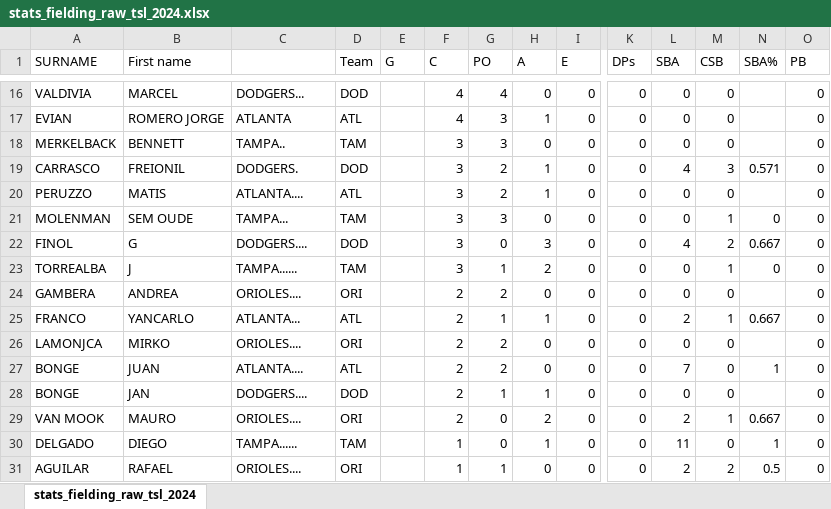
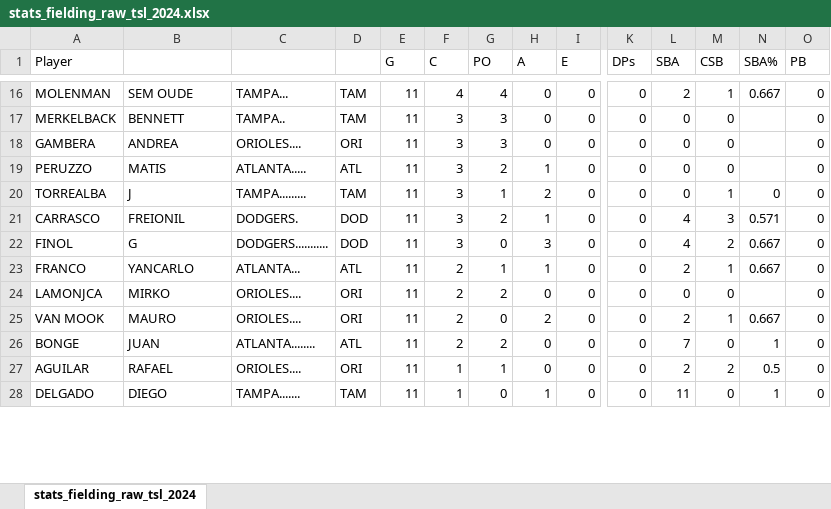
Before and after one commit to tonper19/ballgame, an Excel workbook: data/csv/stats_fielding_raw_tsl_2024.xlsx, sheet stats_fielding_raw_tsl_2024, drawn as a sheet; only a part is shown, gaps mark what is left out; values as stored, in another font and other column widths than the file's, no borders; removed rows and columns are numbered as before the commit, all else as after; rows hold the shown columns only; the diff covers the shown part only; the diff names each change by its address in the sheet, - before the commit and + after, or states it on an @@ line.

```diff
--- a/data/csv/stats_fielding_raw_tsl_2024.xlsx (sheet stats_fielding_raw_tsl_2024)
+++ b/data/csv/stats_fielding_raw_tsl_2024.xlsx (sheet stats_fielding_raw_tsl_2024)
-A1: SURNAME
+A1: Player
-B1: First name
+B1: (empty)
-D1: Team
+D1: (empty)
-A16 (Player): VALDIVIA
+A16 (Player): MOLENMAN
-B16: MARCEL
+B16: SEM OUDE
-C16: DODGERS...
+C16: TAMPA...
-D16: DOD
+D16: TAM
-E16 (G): (empty)
+E16 (G): 11
-L16 (SBA): 0
+L16 (SBA): 2
-M16 (CSB): 0
+M16 (CSB): 1
-N16 (SBA%): (empty)
+N16 (SBA%): 0.667
-row 17: EVIAN | ROMERO JORGE | ATLANTA | ATL |  | 4 | 3 | 1 | 0 | 0 | 0 | 0 |  | 0
-E17 (G): (empty)
+E17 (G): 11
-row 19: CARRASCO | FREIONIL | DODGERS. | DOD |  | 3 | 2 | 1 | 0 | 0 | 4 | 3 | 0.571 | 0
+row 18: GAMBERA | ANDREA | ORIOLES.... | ORI | 11 | 3 | 3 | 0 | 0 | 0 | 0 | 0 |  | 0
-C19: ATLANTA....
+C19: ATLANTA.....
-E19:E20 (G): (empty)
+E19:E20 (G): 11
-A20 (Player): MOLENMAN
+A20 (Player): TORREALBA
-B20: SEM OUDE
+B20: J
-C20: TAMPA...
+C20: TAMPA.........
-G20 (PO): 3
+G20 (PO): 1
-H20 (A): 0
+H20 (A): 2
+row 21: CARRASCO | FREIONIL | DODGERS. | DOD | 11 | 3 | 2 | 1 | 0 | 0 | 4 | 3 | 0.571 | 0
-C22: DODGERS....
+C22: DODGERS...........
-E22 (G): (empty)
+E22 (G): 11
-row 23: TORREALBA | J | TAMPA...... | TAM |  | 3 | 1 | 2 | 0 | 0 | 0 | 1 | 0 | 0
-row 24: GAMBERA | ANDREA | ORIOLES.... | ORI |  | 2 | 2 | 0 | 0 | 0 | 0 | 0 |  | 0
-E23:E24 (G): (empty)
+E23:E24 (G): 11
-row 27: BONGE | JUAN | ATLANTA.... | ATL |  | 2 | 2 | 0 | 0 | 0 | 7 | 0 | 1 | 0
-row 28: BONGE | JAN | DODGERS.... | DOD |  | 2 | 1 | 1 | 0 | 0 | 0 | 0 |  | 0
-E25 (G): (empty)
+E25 (G): 11
-row 30: DELGADO | DIEGO | TAMPA...... | TAM |  | 1 | 0 | 1 | 0 | 0 | 11 | 0 | 1 | 0
+row 26: BONGE | JUAN | ATLANTA........ | ATL | 11 | 2 | 2 | 0 | 0 | 0 | 7 | 0 | 1 | 0
-E27 (G): (empty)
+E27 (G): 11
+row 28: DELGADO | DIEGO | TAMPA....... | TAM | 11 | 1 | 0 | 1 | 0 | 0 | 11 | 0 | 1 | 0
```
Also changed, not shown: 26 added rows, 13 removed rows and 106 edited cells elsewhere in this sheet, formulas that keep their value, data/csv/stats_pitching_raw_tsl_2024_tmp.xlsx, 45 other files.
